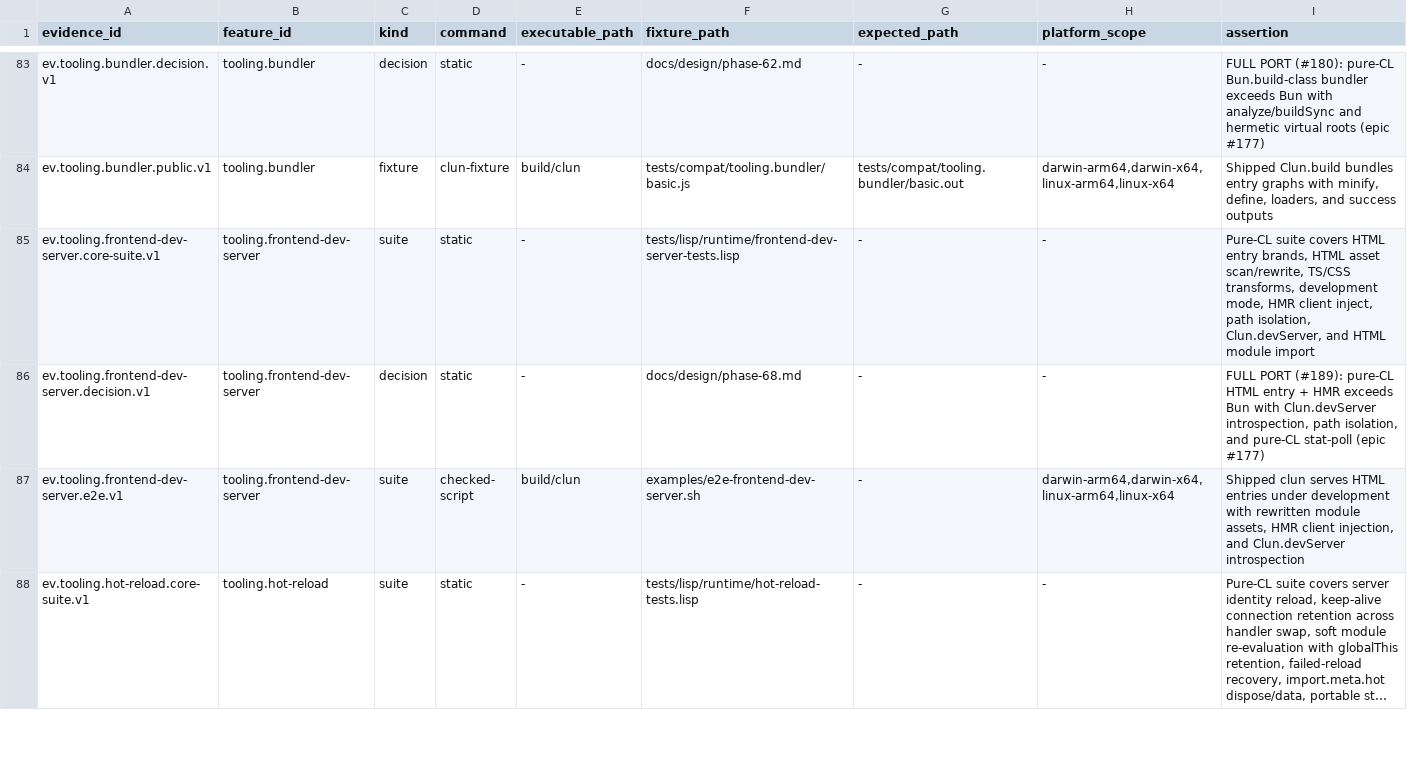
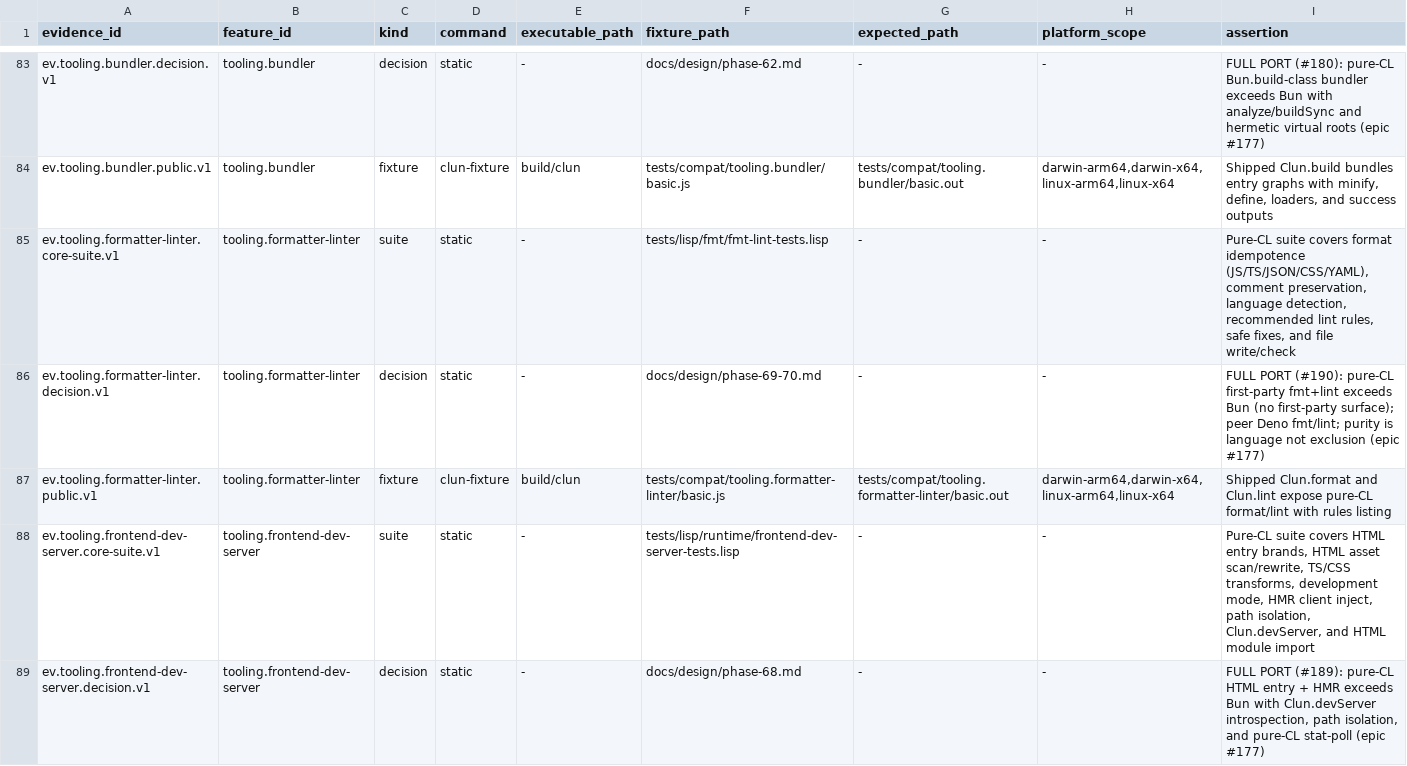
Before and after one commit to theesfeld/clun, a TSV file: compat/evidence.tsv, drawn as a sheet; only a part is shown, gaps mark what is left out; the shorter side is filled out with more unchanged rows; long unchanged cells end in ….

Commit message:
feat(fmt-lint): tooling.formatter-linter full port → Yes at 0.1.0-dev.57
Pure-CL first-party clun fmt / clun lint and Clun.format / Clun.lint.
JS/TS/JSX/JSON/YAML/CSS formatting with check/write/stdin/ignore;
versioned recommended lint ruleset with stylish+JSON reporters and safe
fixes. Exceeds Bun (no first-party fmt/lint). FULL PORT #190 / #177.

Closes #190
Refs: #177

```diff
--- a/compat/evidence.tsv
+++ b/compat/evidence.tsv
@@ -84,2 +84,5 @@ ev.tooling.bundler.decision.v1	tooling.bundler	decision	static	-	docs/design/pha
 ev.tooling.bundler.public.v1	tooling.bundler	fixture	clun-fixture	build/clun	tests/compat/tooling.bundler/basic.js	tests/compat/tooling.bundler/basic.out	darwin-arm64,darwin-x64,linux-arm64,linux-x64	Shipped Clun.build bundles entry graphs with minify, define, loaders, and success outputs
+ev.tooling.formatter-linter.core-suite.v1	tooling.formatter-linter	suite	static	-	tests/lisp/fmt/fmt-lint-tests.lisp	-	-	Pure-CL suite covers format idempotence (JS/TS/JSON/CSS/YAML), comment preservation, language detection, recommended lint rules, safe fixes, and file write/check
+ev.tooling.formatter-linter.decision.v1	tooling.formatter-linter	decision	static	-	docs/design/phase-69-70.md	-	-	FULL PORT (#190): pure-CL first-party fmt+lint exceeds Bun (no first-party surface); peer Deno fmt/lint; purity is language not exclusion (epic #177)
+ev.tooling.formatter-linter.public.v1	tooling.formatter-linter	fixture	clun-fixture	build/clun	tests/compat/tooling.formatter-linter/basic.js	tests/compat/tooling.formatter-linter/basic.out	darwin-arm64,darwin-x64,linux-arm64,linux-x64	Shipped Clun.format and Clun.lint expose pure-CL format/lint with rules listing
 ev.tooling.frontend-dev-server.core-suite.v1	tooling.frontend-dev-server	suite	static	-	tests/lisp/runtime/frontend-dev-server-tests.lisp	-	-	Pure-CL suite covers HTML entry brands, HTML asset scan/rewrite, TS/CSS transforms, development mode, HMR client inject, path isolation, Clun.devServer, and HTML module import
```
Also changed, not shown: compat/features.tsv, compat/platforms.tsv, 23 other files.
